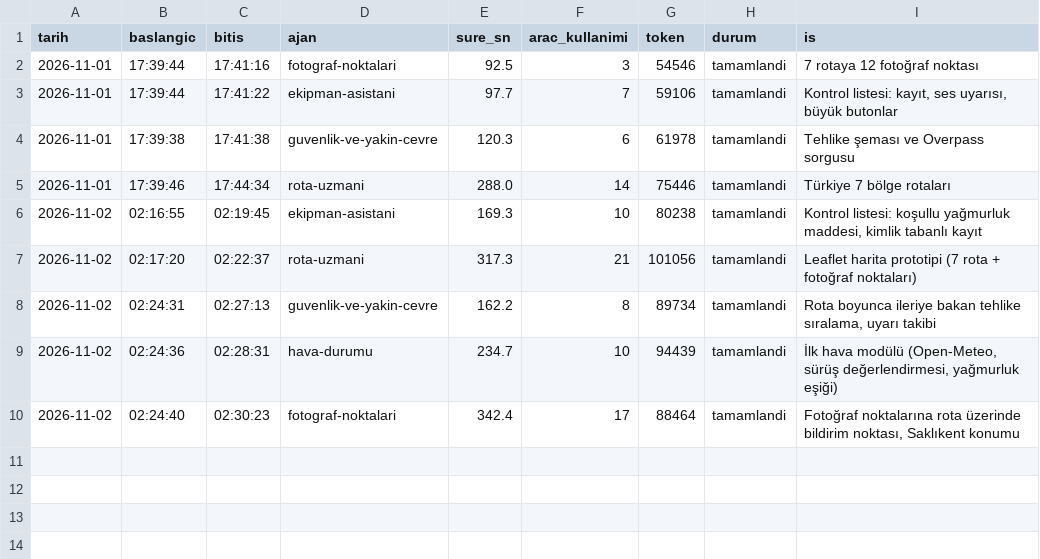
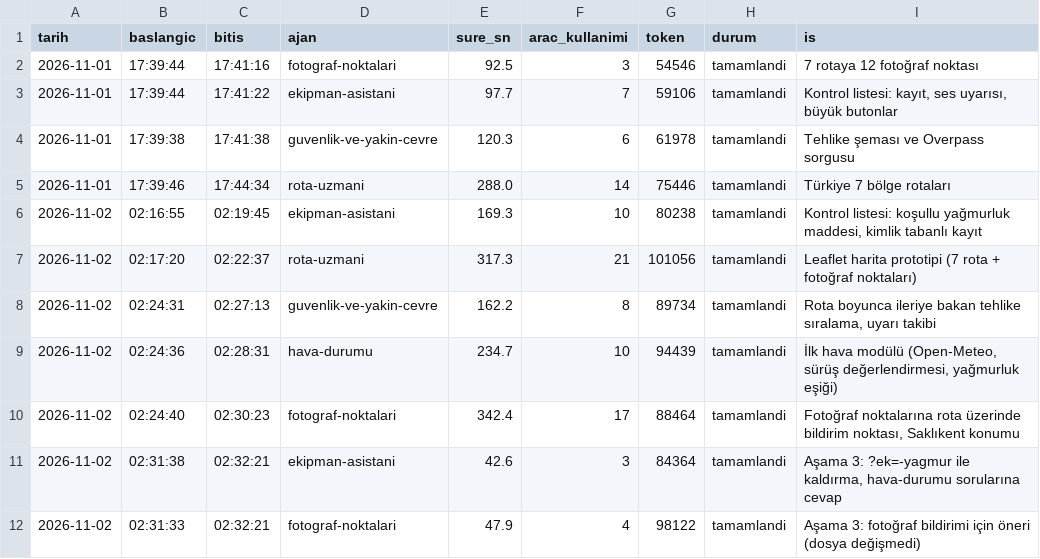
Before and after one commit to elifyrlkya10-boop/route-information, a CSV file: logs/ajan-calismalari.csv, drawn as a sheet.

```diff
--- a/logs/ajan-calismalari.csv
+++ b/logs/ajan-calismalari.csv
@@ -10 +10,3 @@ tarih,baslangic,bitis,ajan,sure_sn,arac_kullanimi,token,durum,is
 2026-11-02,02:24:40,02:30:23,fotograf-noktalari,342.4,17,88464,tamamlandi,"Fotoğraf noktalarına rota üzerinde bildirim noktası, Saklıkent konumu"
+2026-11-02,02:31:38,02:32:21,ekipman-asistani,42.6,3,84364,tamamlandi,"Aşama 3: ?ek=-yagmur ile kaldırma, hava-durumu sorularına cevap"
+2026-11-02,02:31:33,02:32:21,fotograf-noktalari,47.9,4,98122,tamamlandi,"Aşama 3: fotoğraf bildirimi için öneri (dosya değişmedi)"
```
Also changed, not shown: 3 other files.
